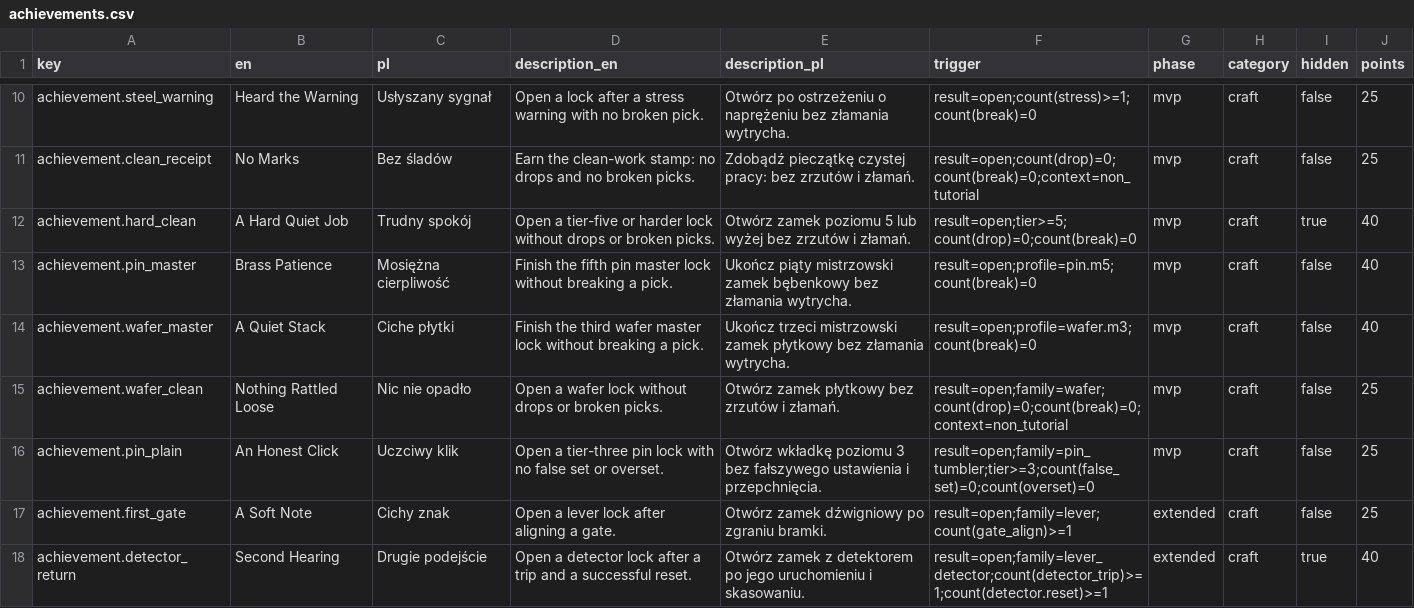
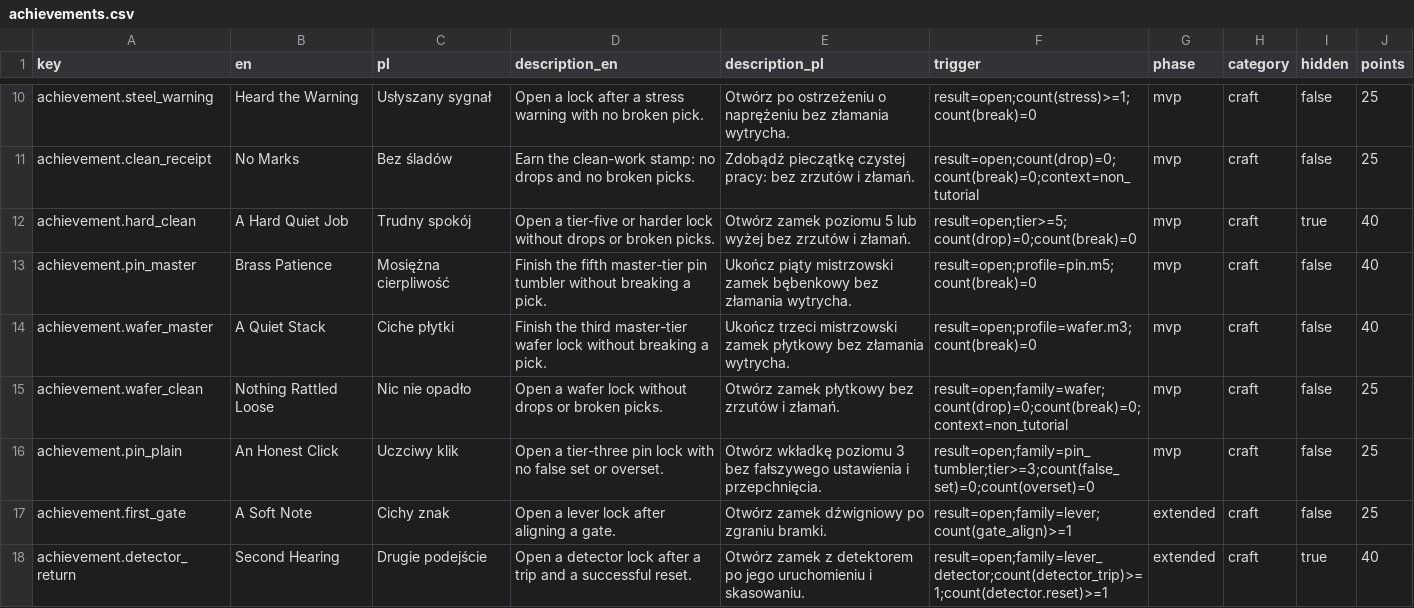
Before and after one commit to woogitsugames/lockwright, a CSV file: contrib/gpt/T10/achievements.csv, drawn as a sheet; only a part is shown, gaps mark what is left out.

Commit message:
contrib/gpt/T10: v2 remove manufacturer-name collisions

```diff
--- a/contrib/gpt/T10/achievements.csv
+++ b/contrib/gpt/T10/achievements.csv
@@ -12,4 +12,4 @@
 "achievement.hard_clean","A Hard Quiet Job","Trudny spokój","Open a tier-five or harder lock without drops or broken picks.","Otwórz zamek poziomu 5 lub wyżej bez zrzutów i złamań.","result=open;tier>=5;count(drop)=0;count(break)=0","mvp","craft","true","40"
-"achievement.pin_master","Brass Patience","Mosiężna cierpliwość","Finish the fifth pin master lock without breaking a pick.","Ukończ piąty mistrzowski zamek bębenkowy bez złamania wytrycha.","result=open;profile=pin.m5;count(break)=0","mvp","craft","false","40"
-"achievement.wafer_master","A Quiet Stack","Ciche płytki","Finish the third wafer master lock without breaking a pick.","Ukończ trzeci mistrzowski zamek płytkowy bez złamania wytrycha.","result=open;profile=wafer.m3;count(break)=0","mvp","craft","false","40"
+"achievement.pin_master","Brass Patience","Mosiężna cierpliwość","Finish the fifth master-tier pin tumbler without breaking a pick.","Ukończ piąty mistrzowski zamek bębenkowy bez złamania wytrycha.","result=open;profile=pin.m5;count(break)=0","mvp","craft","false","40"
+"achievement.wafer_master","A Quiet Stack","Ciche płytki","Finish the third master-tier wafer lock without breaking a pick.","Ukończ trzeci mistrzowski zamek płytkowy bez złamania wytrycha.","result=open;profile=wafer.m3;count(break)=0","mvp","craft","false","40"
 "achievement.wafer_clean","Nothing Rattled Loose","Nic nie opadło","Open a wafer lock without drops or broken picks.","Otwórz zamek płytkowy bez zrzutów i złamań.","result=open;family=wafer;count(drop)=0;count(break)=0;context=non_tutorial","mvp","craft","false","25"
```
